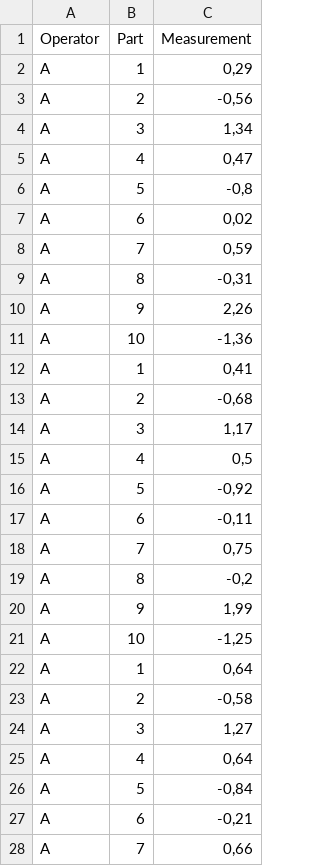
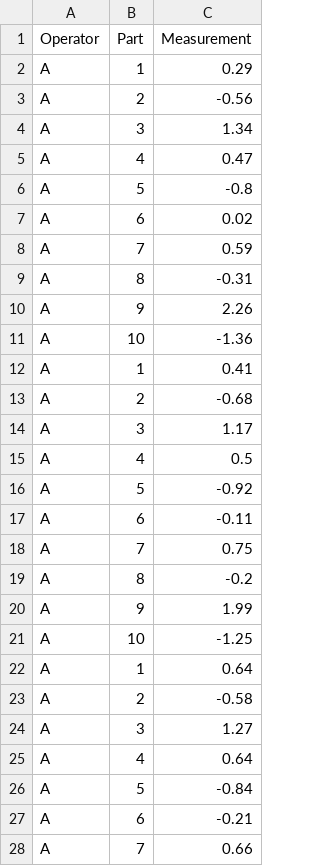
Before and after one commit to nerva81/Process_capability, a CSV file: MSA_type2.csv, drawn as a sheet; only a part is shown; the diff covers the shown part only.

```diff
--- a/MSA_type2.csv
+++ b/MSA_type2.csv
@@ -1,28 +1,28 @@
 Operator;Part;Measurement
-A;1;0,29
-A;2;-0,56
-A;3;1,34
-A;4;0,47
-A;5;-0,8
-A;6;0,02
-A;7;0,59
-A;8;-0,31
-A;9;2,26
-A;10;-1,36
-A;1;0,41
-A;2;-0,68
-A;3;1,17
-A;4;0,5
-A;5;-0,92
-A;6;-0,11
-A;7;0,75
-A;8;-0,2
-A;9;1,99
-A;10;-1,25
-A;1;0,64
-A;2;-0,58
-A;3;1,27
-A;4;0,64
-A;5;-0,84
-A;6;-0,21
-A;7;0,66
+A;1;0.29
+A;2;-0.56
+A;3;1.34
+A;4;0.47
+A;5;-0.8
+A;6;0.02
+A;7;0.59
+A;8;-0.31
+A;9;2.26
+A;10;-1.36
+A;1;0.41
+A;2;-0.68
+A;3;1.17
+A;4;0.5
+A;5;-0.92
+A;6;-0.11
+A;7;0.75
+A;8;-0.2
+A;9;1.99
+A;10;-1.25
+A;1;0.64
+A;2;-0.58
+A;3;1.27
+A;4;0.64
+A;5;-0.84
+A;6;-0.21
+A;7;0.66
```
Also changed, not shown: 63 edited cells elsewhere in this file, MSA_type2_X-R_calculation.csv, 6 other files.
